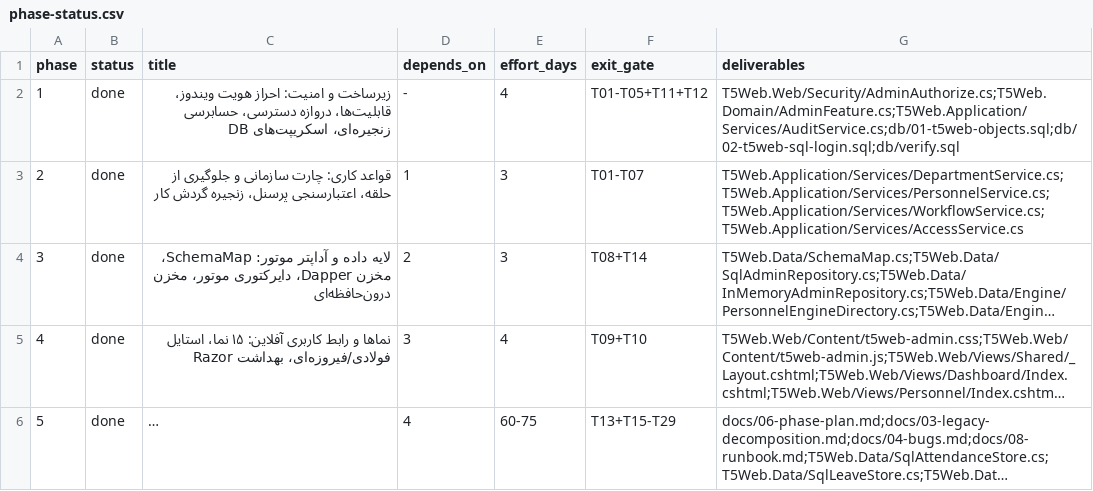
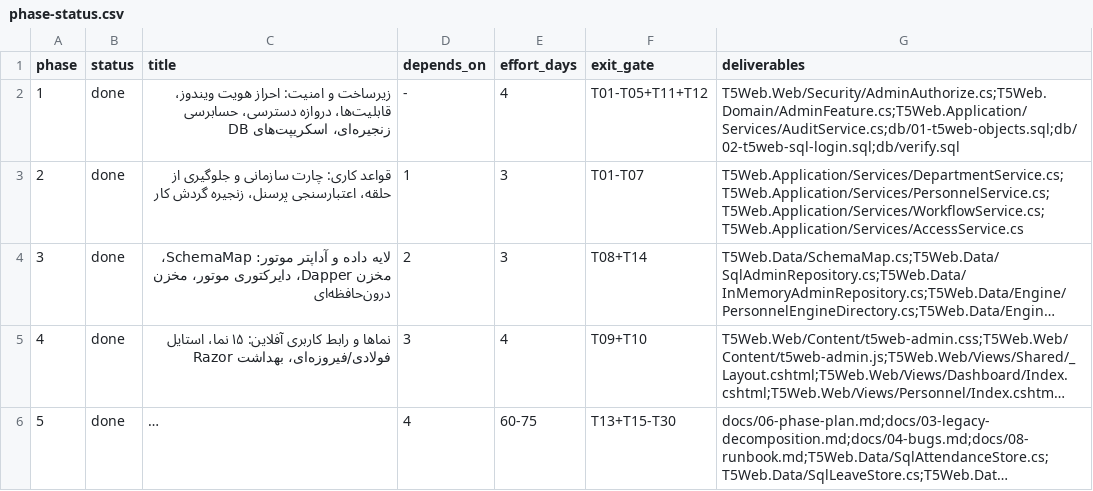
Before and after one commit to alirezarahimy-code/IO, a CSV file: src/T5Web/docs/phase-status.csv, drawn as a sheet; long unchanged cells end in …; the diff names each change by its address in the sheet, - before the commit and + after, or states it on an @@ line.

```diff
--- a/src/T5Web/docs/phase-status.csv
+++ b/src/T5Web/docs/phase-status.csv
-F6 (exit_gate): T13+T15-T29
+F6 (exit_gate): T13+T15-T30
```
Also changed, not shown: 23 other files.
